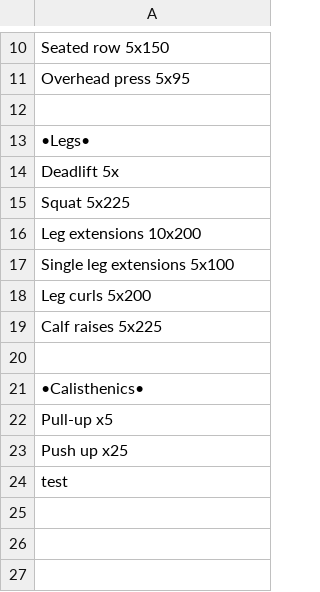
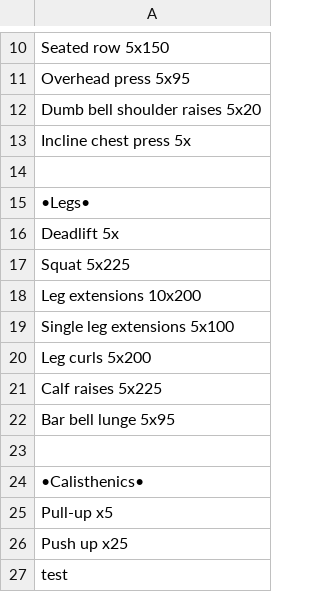
Before and after one commit to jzprice1/Apps, a CSV file: WorkoutTimer2/exercises.csv, drawn as a sheet; only a part is shown, gaps mark what is left out; the diff names each change by its address in the sheet, - before the commit and + after, or states it on an @@ line.

Commit message:
Update exercises.csv

```diff
--- a/WorkoutTimer2/exercises.csv
+++ b/WorkoutTimer2/exercises.csv
+row 12: Dumb bell shoulder raises 5x20
+row 13: Incline chest press 5x
+row 22: Bar bell lunge 5x95
```
